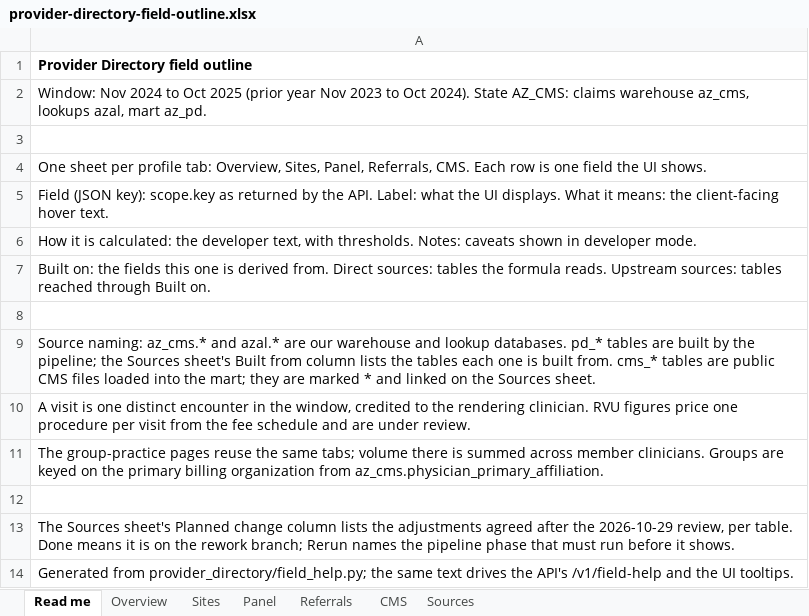
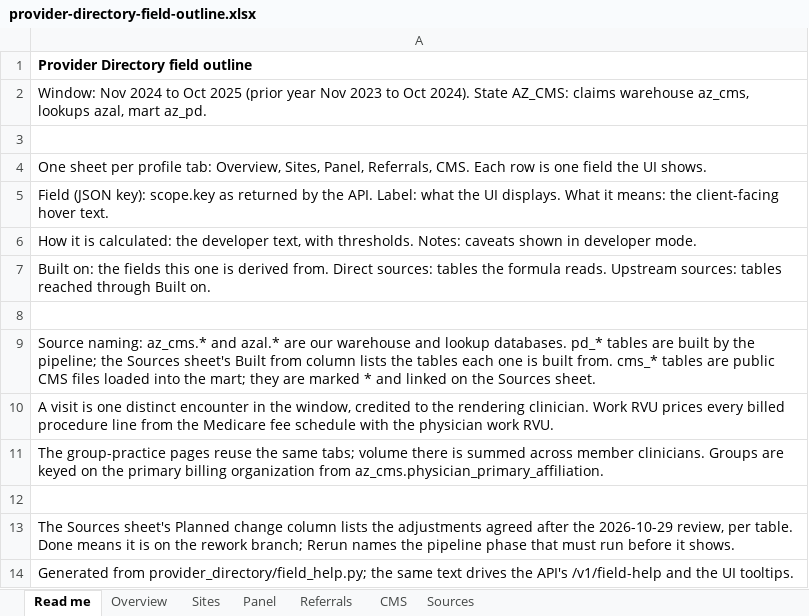
Before and after one commit to bbluecircles/dashboard_stuff, an Excel workbook: docs/provider-directory-field-outline.xlsx, sheet Read me, drawn as a sheet; values as stored, in another font and other column widths than the file's, no borders; the diff names each change by its address in the sheet, - before the commit and + after, or states it on an @@ line.

```diff
--- a/docs/provider-directory-field-outline.xlsx (sheet Read me)
+++ b/docs/provider-directory-field-outline.xlsx (sheet Read me)
-A10: …rendering clinician. RVU figures price one procedure per visit from the fee schedule and are under review.
+A10: …rendering clinician. Work RVU prices every billed procedure line from the Medicare fee schedule with the physician work RVU.
```
Also changed, not shown: sheet Overview, sheet Sources, sheet Sites, 15 other files.
